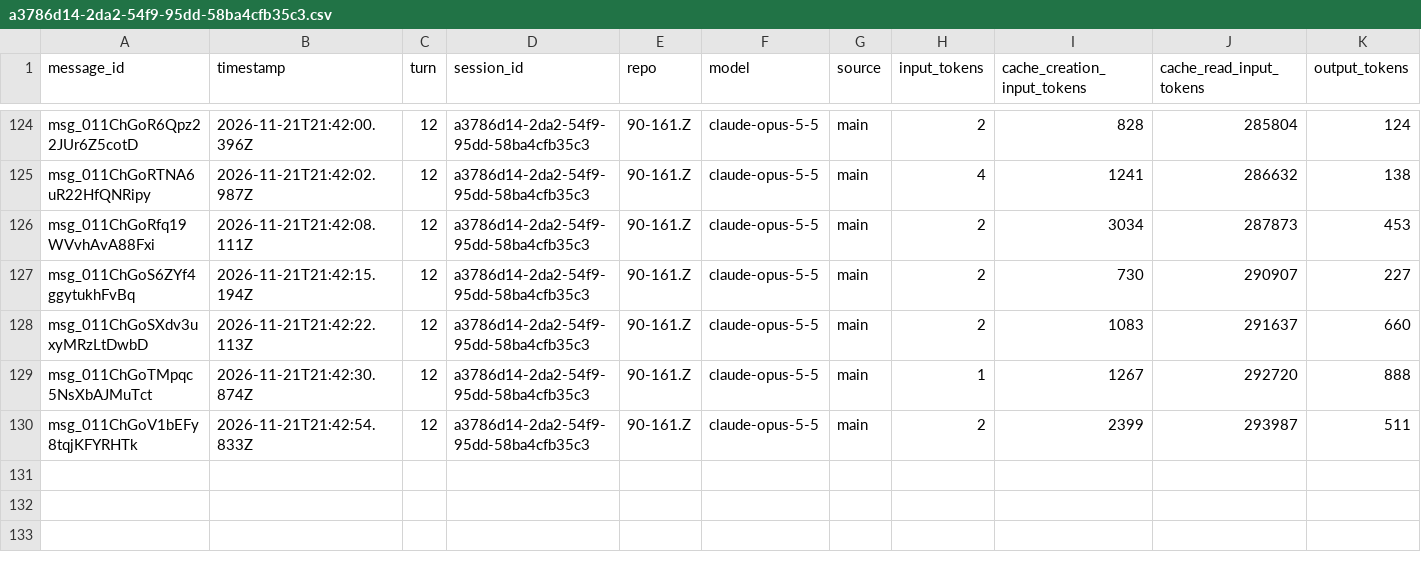
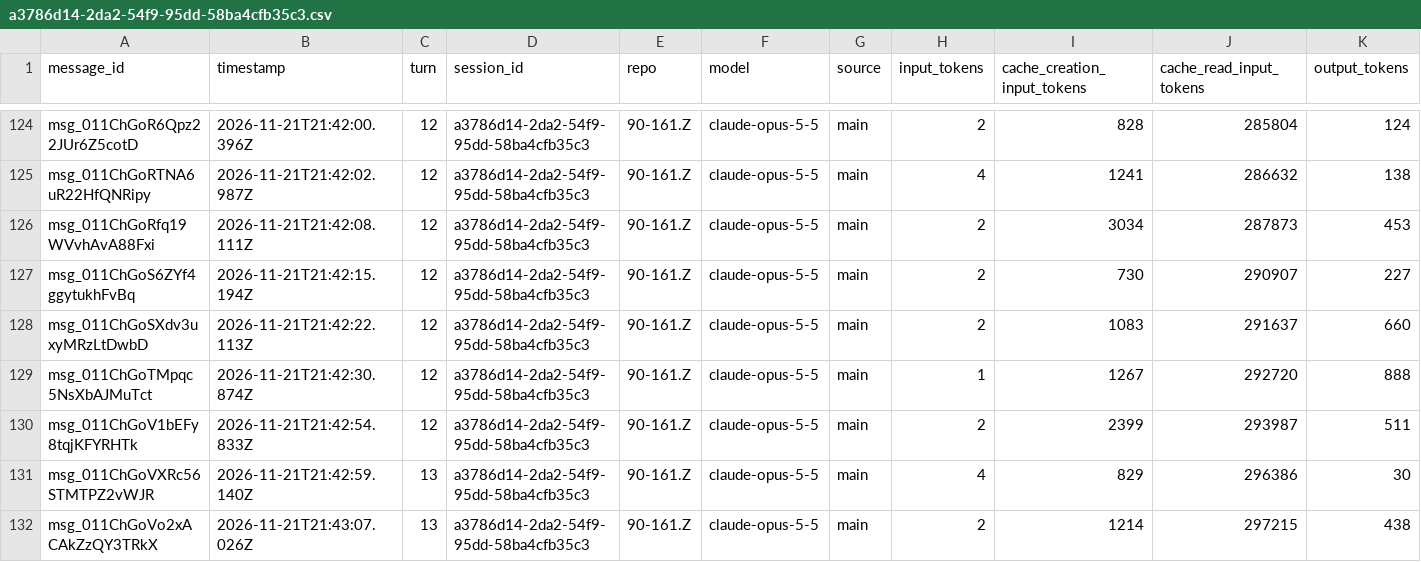
Before and after one commit to rhope-ops/90-161.Z, a CSV file: sessions/a3786d14-2da2-54f9-95dd-58ba4cfb35c3.csv, drawn as a sheet; only a part is shown, gaps mark what is left out; the diff names each change by its address in the sheet, - before the commit and + after, or states it on an @@ line.

```diff
--- a/sessions/a3786d14-2da2-54f9-95dd-58ba4cfb35c3.csv
+++ b/sessions/a3786d14-2da2-54f9-95dd-58ba4cfb35c3.csv
+row 131: msg_011ChGoVXRc56STMTPZ2vWJR | 2026-11-21T21:42:59.140Z | 13 | a3786d14-2da2-54f9-95dd-58ba4cfb35c3 | 90-161.Z | claude-opus-5-5 | main | 4 | 829 | 296386 | 30
+row 132: msg_011ChGoVo2xACAkZzQY3TRkX | 2026-11-21T21:43:07.026Z | 13 | a3786d14-2da2-54f9-95dd-58ba4cfb35c3 | 90-161.Z | claude-opus-5-5 | main | 2 | 1214 | 297215 | 438
```
